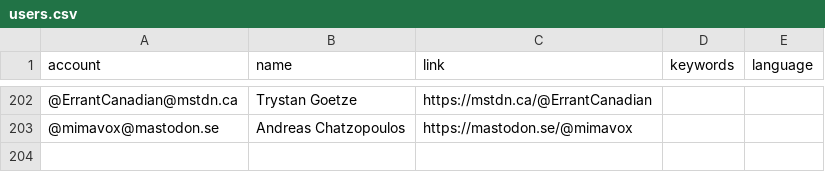
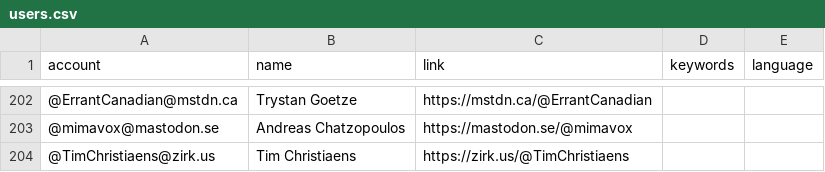
Before and after one commit to florisre/mastodon-iranian-studies, a CSV file: resources/users.csv, drawn as a sheet; only a part is shown, gaps mark what is left out.

Commit message:
Update users.csv

```diff
--- a/resources/users.csv
+++ b/resources/users.csv
@@ -203 +203,2 @@ account,name,link,keywords,language
 @mimavox@mastodon.se,Andreas Chatzopoulos ,https://mastodon.se/@mimavox
+@TimChristiaens@zirk.us,Tim Christiaens,https://zirk.us/@TimChristiaens
```
